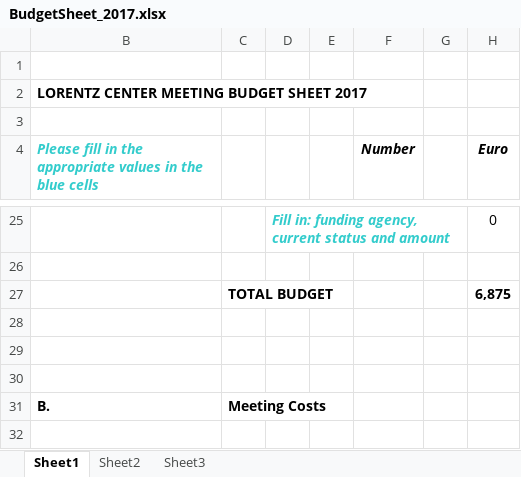
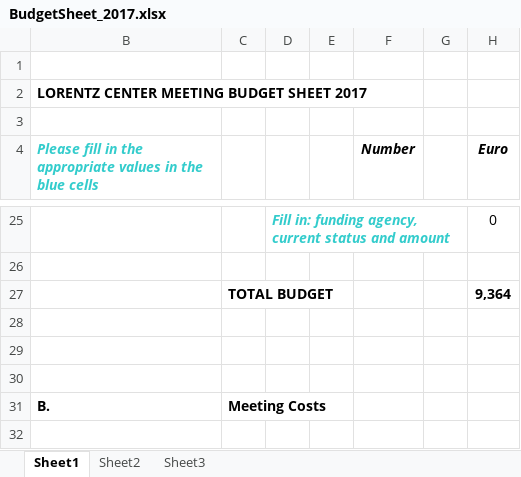
Before and after one commit to thelastjosh/act2018, an Excel workbook: BudgetSheet_2017.xlsx, sheet Sheet1, drawn as a sheet; only a part is shown, gaps mark what is left out; values as stored, in another font and other column widths than the file's, no borders; charts and pictures not drawn; the diff covers the shown part only; the diff names each change by its address in the sheet, - before the commit and + after, or states it on an @@ line.

```diff
--- a/BudgetSheet_2017.xlsx (sheet Sheet1)
+++ b/BudgetSheet_2017.xlsx (sheet Sheet1)
-H27 (Euro): 6,875
+H27 (Euro): 9,364
```
Also changed, not shown: 9 edited cells elsewhere in this sheet, 6 other files.
